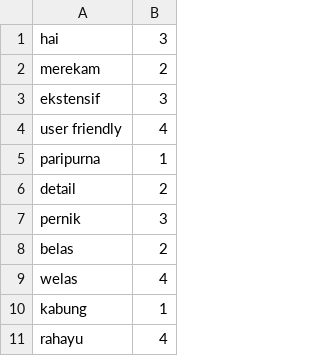
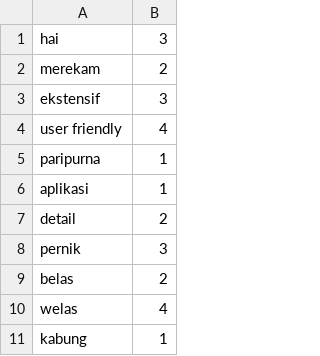
Before and after one commit to netijenbelajar/lexicon, a CSV file: lexicon_positive.csv, drawn as a sheet; only a part is shown; the shorter side is filled out with more unchanged rows; the diff names each change by its address in the sheet, - before the commit and + after, or states it on an @@ line.

Commit message:
Update lexicon_positive.csv

```diff
--- a/lexicon_positive.csv
+++ b/lexicon_positive.csv
+row 6: aplikasi | 1
```
